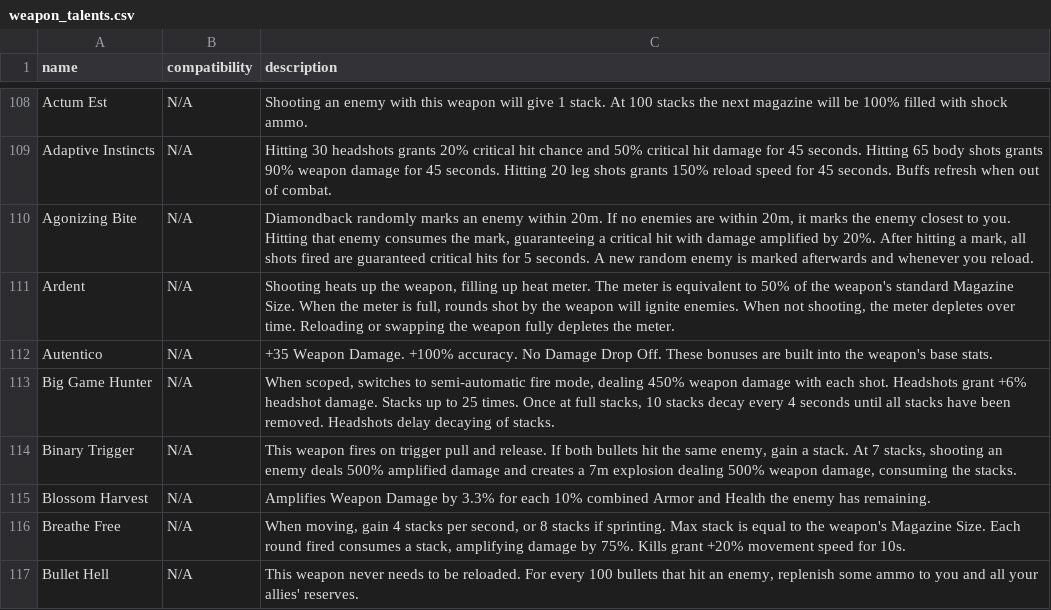
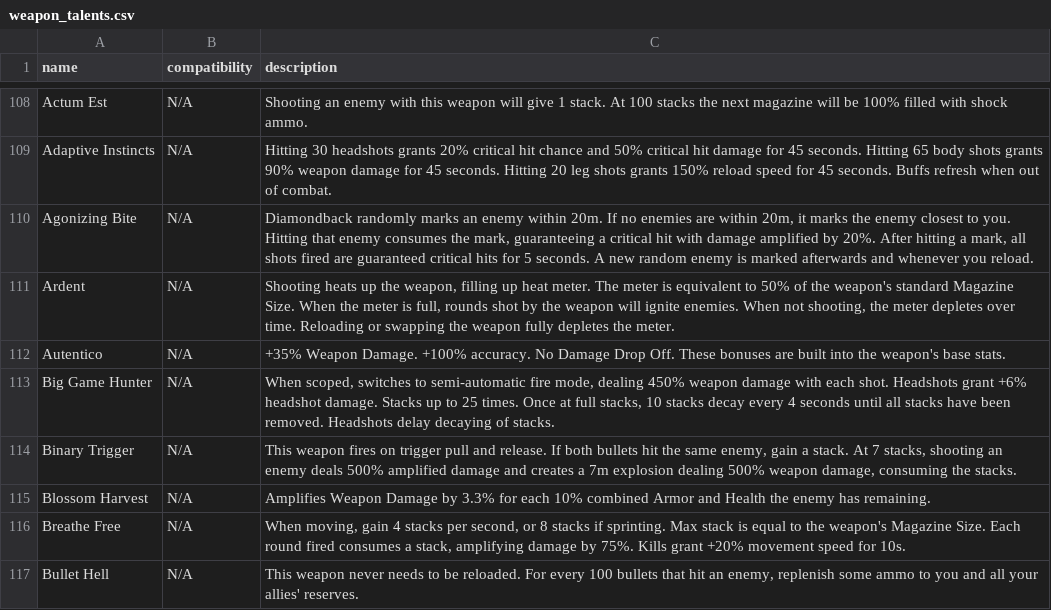
Before and after one commit to div2hub/game-data, a CSV file: weapons/weapon_talents.csv, drawn as a sheet; only a part is shown, gaps mark what is left out.

Commit message:
Fix: add the percent sign to the Autentico weapon damage value

```diff
--- a/weapons/weapon_talents.csv
+++ b/weapons/weapon_talents.csv
@@ -111,3 +111,3 @@ Agonizing Bite,N/A,"Diamondback randomly marks an enemy within 20m. If no enemie
 Ardent,N/A,"Shooting heats up the weapon, filling up heat meter. The meter is equivalent to 50% of the weapon's standard Magazine Size. When the meter is full, rounds shot by the weapon will ignite enemies. When not shooting, the meter depletes over time. Reloading or swapping the weapon fully depletes the meter."
-Autentico,N/A,+35 Weapon Damage. +100% accuracy. No Damage Drop Off. These bonuses are built into the weapon's base stats.
+Autentico,N/A,+35% Weapon Damage. +100% accuracy. No Damage Drop Off. These bonuses are built into the weapon's base stats.
 Big Game Hunter,N/A,"When scoped, switches to semi-automatic fire mode, dealing 450% weapon damage with each shot. Headshots grant +6% headshot damage. Stacks up to 25 times. Once at full stacks, 10 stacks decay every 4 seconds until all stacks have been removed. Headshots delay decaying of stacks."
```
